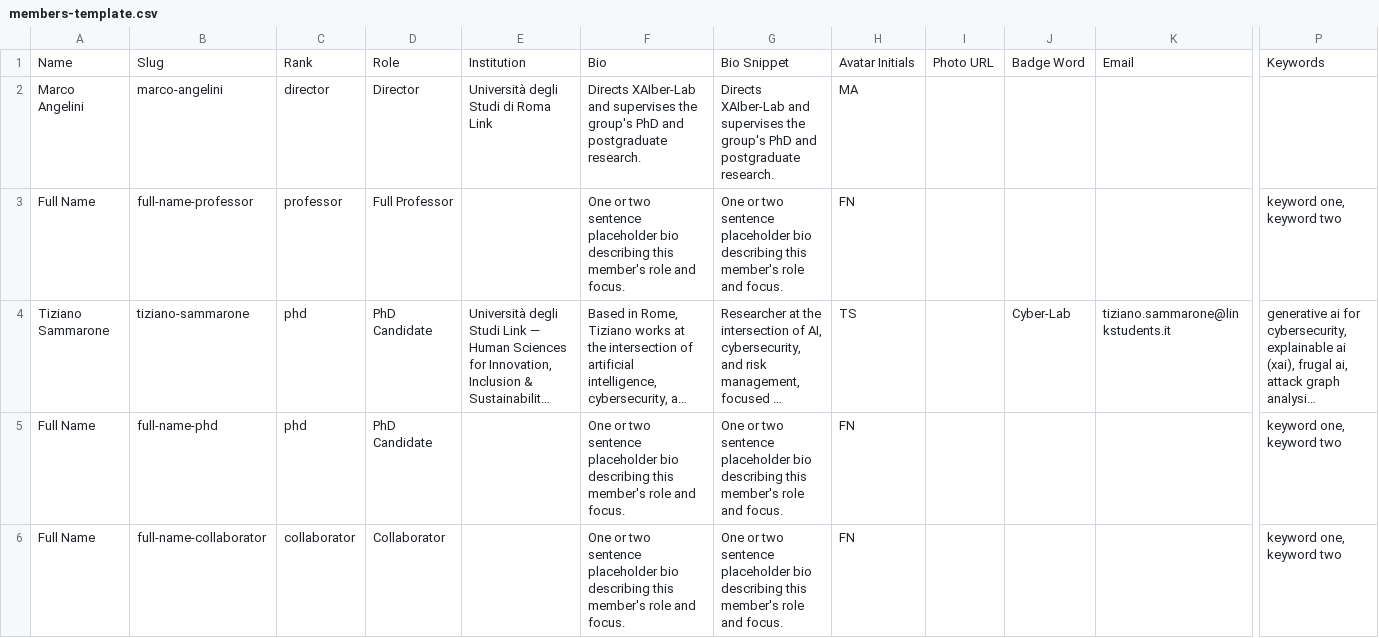
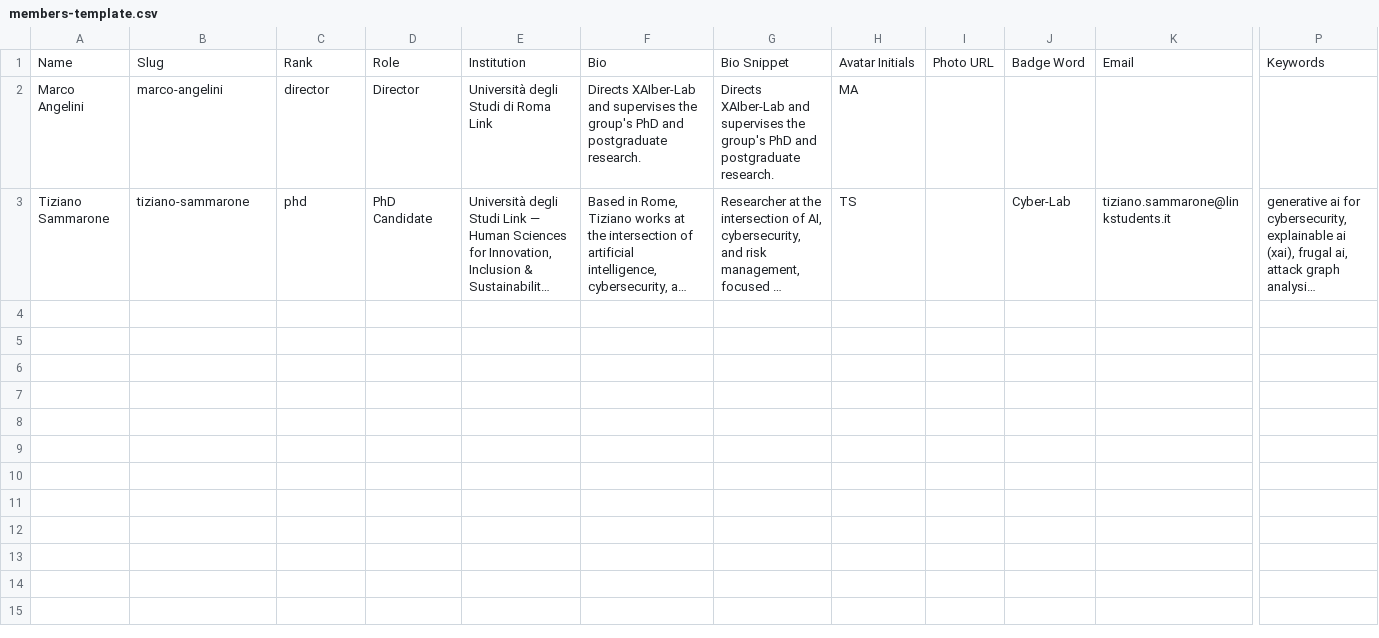
Before and after one commit to XAIber-lab/xaiber-lab.github.io, a CSV file: members-template.csv, drawn as a sheet; only a part is shown, gaps mark what is left out; long unchanged cells end in …; rows hold the shown columns only; the diff names each change by its address in the sheet, - before the commit and + after, or states it on an @@ line.

Commit message:
Update members-template.csv to remove placeholders
Removed placeholder entries for members and retained Tiziano Sammarone's detailed profile.

```diff
--- a/members-template.csv
+++ b/members-template.csv
-row 3: Full Name | full-name-professor | professor | Full Professor |  | One or two sentence placeholder bio describing this member's role and focus. | One or two sentence placeholder bio describing this member's role and focus. | FN |  |  |  | keyword one, keyword two
-row 5: Full Name | full-name-phd | phd | PhD Candidate |  | One or two sentence placeholder bio describing this member's role and focus. | One or two sentence placeholder bio describing this member's role and focus. | FN |  |  |  | keyword one, keyword two
-row 6: Full Name | full-name-collaborator | collaborator | Collaborator |  | One or two sentence placeholder bio describing this member's role and focus. | One or two sentence placeholder bio describing this member's role and focus. | FN |  |  |  | keyword one, keyword two
```
